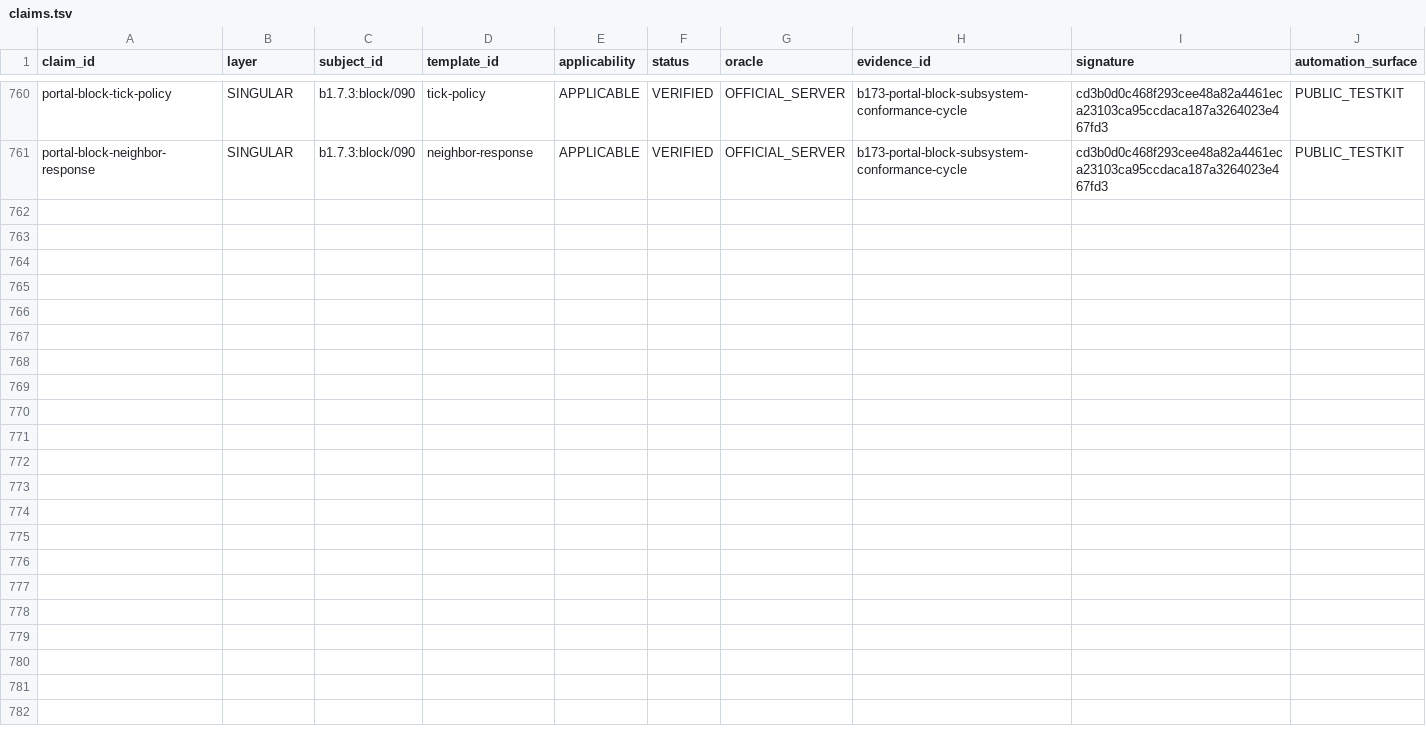
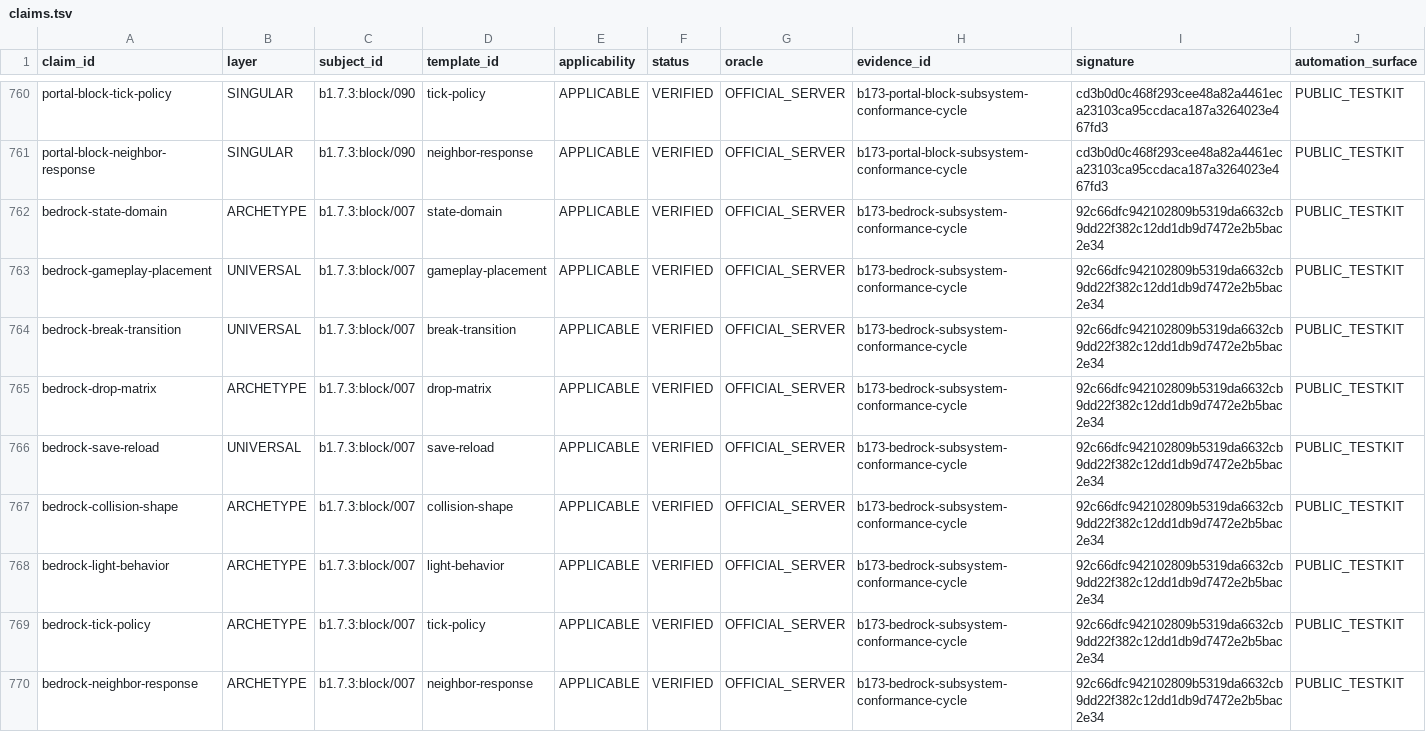
Before and after one commit to lucasrgt/Worldline, a TSV file: behavior/functional-census/b1.7.3/claims.tsv, drawn as a sheet; only a part is shown, gaps mark what is left out; the diff names each change by its address in the sheet, - before the commit and + after, or states it on an @@ line.

Commit message:
Promote bedrock conformance into the functional census

```diff
--- a/behavior/functional-census/b1.7.3/claims.tsv
+++ b/behavior/functional-census/b1.7.3/claims.tsv
+row 762: bedrock-state-domain | ARCHETYPE | b1.7.3:block/007 | state-domain | APPLICABLE | VERIFIED | OFFICIAL_SERVER | b173-bedrock-subsystem-conformance-cycle | 92c66dfc942102809b5319da6632cb9dd22f382c12dd1db9d7472e2b5bac2e34 | PUBLIC_TESTKIT
+row 763: bedrock-gameplay-placement | UNIVERSAL | b1.7.3:block/007 | gameplay-placement | APPLICABLE | VERIFIED | OFFICIAL_SERVER | b173-bedrock-subsystem-conformance-cycle | 92c66dfc942102809b5319da6632cb9dd22f382c12dd1db9d7472e2b5bac2e34 | PUBLIC_TESTKIT
+row 764: bedrock-break-transition | UNIVERSAL | b1.7.3:block/007 | break-transition | APPLICABLE | VERIFIED | OFFICIAL_SERVER | b173-bedrock-subsystem-conformance-cycle | 92c66dfc942102809b5319da6632cb9dd22f382c12dd1db9d7472e2b5bac2e34 | PUBLIC_TESTKIT
+row 765: bedrock-drop-matrix | ARCHETYPE | b1.7.3:block/007 | drop-matrix | APPLICABLE | VERIFIED | OFFICIAL_SERVER | b173-bedrock-subsystem-conformance-cycle | 92c66dfc942102809b5319da6632cb9dd22f382c12dd1db9d7472e2b5bac2e34 | PUBLIC_TESTKIT
+row 766: bedrock-save-reload | UNIVERSAL | b1.7.3:block/007 | save-reload | APPLICABLE | VERIFIED | OFFICIAL_SERVER | b173-bedrock-subsystem-conformance-cycle | 92c66dfc942102809b5319da6632cb9dd22f382c12dd1db9d7472e2b5bac2e34 | PUBLIC_TESTKIT
+row 767: bedrock-collision-shape | ARCHETYPE | b1.7.3:block/007 | collision-shape | APPLICABLE | VERIFIED | OFFICIAL_SERVER | b173-bedrock-subsystem-conformance-cycle | 92c66dfc942102809b5319da6632cb9dd22f382c12dd1db9d7472e2b5bac2e34 | PUBLIC_TESTKIT
+row 768: bedrock-light-behavior | ARCHETYPE | b1.7.3:block/007 | light-behavior | APPLICABLE | VERIFIED | OFFICIAL_SERVER | b173-bedrock-subsystem-conformance-cycle | 92c66dfc942102809b5319da6632cb9dd22f382c12dd1db9d7472e2b5bac2e34 | PUBLIC_TESTKIT
+row 769: bedrock-tick-policy | ARCHETYPE | b1.7.3:block/007 | tick-policy | APPLICABLE | VERIFIED | OFFICIAL_SERVER | b173-bedrock-subsystem-conformance-cycle | 92c66dfc942102809b5319da6632cb9dd22f382c12dd1db9d7472e2b5bac2e34 | PUBLIC_TESTKIT
+row 770: bedrock-neighbor-response | ARCHETYPE | b1.7.3:block/007 | neighbor-response | APPLICABLE | VERIFIED | OFFICIAL_SERVER | b173-bedrock-subsystem-conformance-cycle | 92c66dfc942102809b5319da6632cb9dd22f382c12dd1db9d7472e2b5bac2e34 | PUBLIC_TESTKIT
```
Also changed, not shown: 1 other file.
